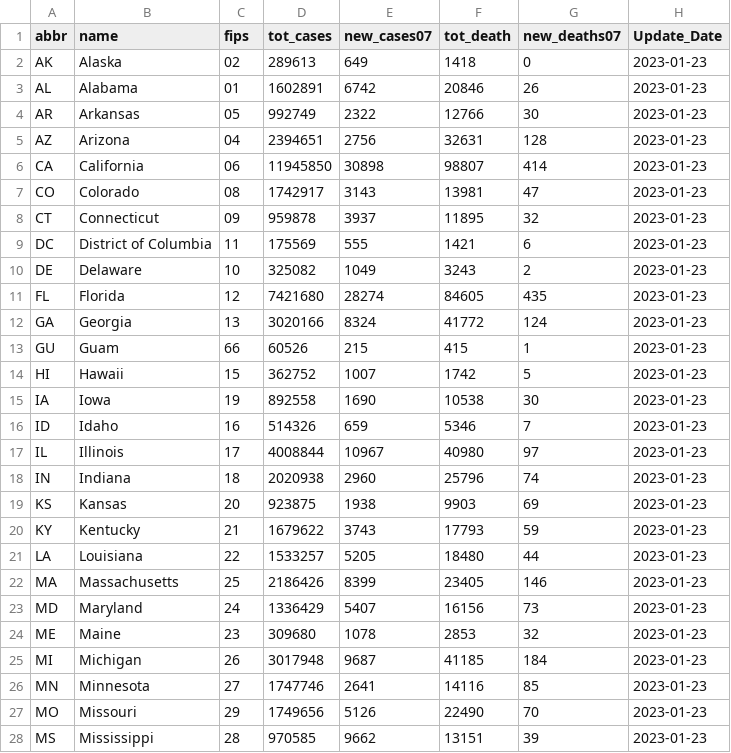
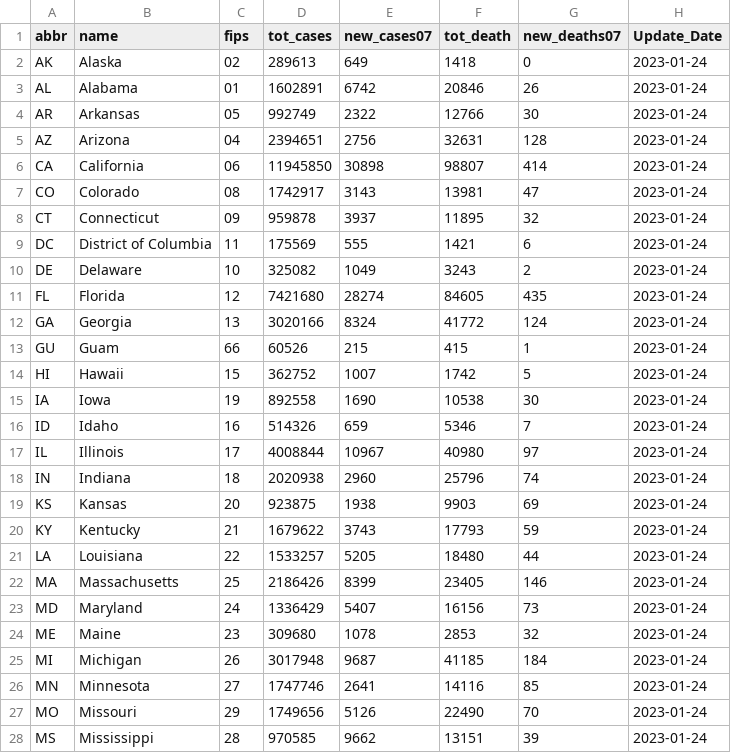
Before and after one commit to Dotdash-Data-Journalism/2021_2021_VWH_covid_by_the_numbers, a CSV file: visualizations/cdcData.csv, drawn as a sheet; only a part is shown; the diff covers the shown part only.

```diff
--- a/visualizations/cdcData.csv
+++ b/visualizations/cdcData.csv
@@ -1,28 +1,28 @@
 abbr,name,fips,tot_cases,new_cases07,tot_death,new_deaths07,Update_Date
-AK,Alaska,02,289613,649,1418,0,2023-01-23
-AL,Alabama,01,1602891,6742,20846,26,2023-01-23
-AR,Arkansas,05,992749,2322,12766,30,2023-01-23
-AZ,Arizona,04,2394651,2756,32631,128,2023-01-23
-CA,California,06,11945850,30898,98807,414,2023-01-23
-CO,Colorado,08,1742917,3143,13981,47,2023-01-23
-CT,Connecticut,09,959878,3937,11895,32,2023-01-23
-DC,District of Columbia,11,175569,555,1421,6,2023-01-23
-DE,Delaware,10,325082,1049,3243,2,2023-01-23
-FL,Florida,12,7421680,28274,84605,435,2023-01-23
-GA,Georgia,13,3020166,8324,41772,124,2023-01-23
-GU,Guam,66,60526,215,415,1,2023-01-23
-HI,Hawaii,15,362752,1007,1742,5,2023-01-23
-IA,Iowa,19,892558,1690,10538,30,2023-01-23
-ID,Idaho,16,514326,659,5346,7,2023-01-23
-IL,Illinois,17,4008844,10967,40980,97,2023-01-23
-IN,Indiana,18,2020938,2960,25796,74,2023-01-23
-KS,Kansas,20,923875,1938,9903,69,2023-01-23
-KY,Kentucky,21,1679622,3743,17793,59,2023-01-23
-LA,Louisiana,22,1533257,5205,18480,44,2023-01-23
-MA,Massachusetts,25,2186426,8399,23405,146,2023-01-23
-MD,Maryland,24,1336429,5407,16156,73,2023-01-23
-ME,Maine,23,309680,1078,2853,32,2023-01-23
-MI,Michigan,26,3017948,9687,41185,184,2023-01-23
-MN,Minnesota,27,1747746,2641,14116,85,2023-01-23
-MO,Missouri,29,1749656,5126,22490,70,2023-01-23
-MS,Mississippi,28,970585,9662,13151,39,2023-01-23
+AK,Alaska,02,289613,649,1418,0,2023-01-24
+AL,Alabama,01,1602891,6742,20846,26,2023-01-24
+AR,Arkansas,05,992749,2322,12766,30,2023-01-24
+AZ,Arizona,04,2394651,2756,32631,128,2023-01-24
+CA,California,06,11945850,30898,98807,414,2023-01-24
+CO,Colorado,08,1742917,3143,13981,47,2023-01-24
+CT,Connecticut,09,959878,3937,11895,32,2023-01-24
+DC,District of Columbia,11,175569,555,1421,6,2023-01-24
+DE,Delaware,10,325082,1049,3243,2,2023-01-24
+FL,Florida,12,7421680,28274,84605,435,2023-01-24
+GA,Georgia,13,3020166,8324,41772,124,2023-01-24
+GU,Guam,66,60526,215,415,1,2023-01-24
+HI,Hawaii,15,362752,1007,1742,5,2023-01-24
+IA,Iowa,19,892558,1690,10538,30,2023-01-24
+ID,Idaho,16,514326,659,5346,7,2023-01-24
+IL,Illinois,17,4008844,10967,40980,97,2023-01-24
+IN,Indiana,18,2020938,2960,25796,74,2023-01-24
+KS,Kansas,20,923875,1938,9903,69,2023-01-24
+KY,Kentucky,21,1679622,3743,17793,59,2023-01-24
+LA,Louisiana,22,1533257,5205,18480,44,2023-01-24
+MA,Massachusetts,25,2186426,8399,23405,146,2023-01-24
+MD,Maryland,24,1336429,5407,16156,73,2023-01-24
+ME,Maine,23,309680,1078,2853,32,2023-01-24
+MI,Michigan,26,3017948,9687,41185,184,2023-01-24
+MN,Minnesota,27,1747746,2641,14116,85,2023-01-24
+MO,Missouri,29,1749656,5126,22490,70,2023-01-24
+MS,Mississippi,28,970585,9662,13151,39,2023-01-24
```
Also changed, not shown: 25 edited cells elsewhere in this file.
